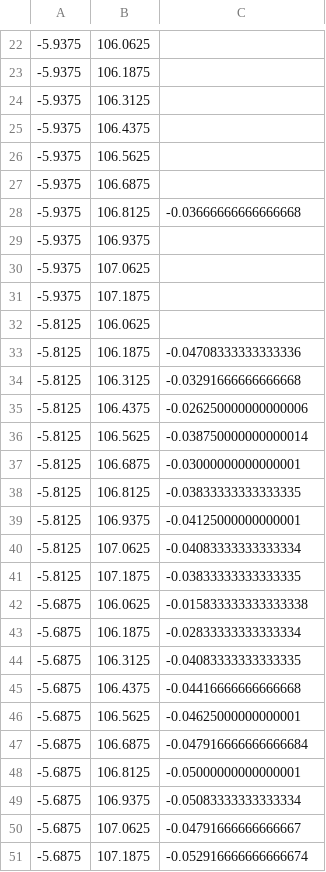
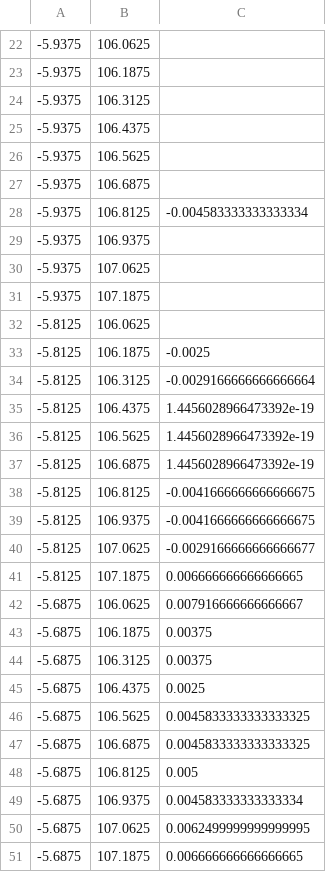
Before and after one commit to manojappalla/MarineEyeProj, a CSV file: data/floodcast/Northward_Velocity_Prev_Test_File/copernicus_wind_stress_data.csv, drawn as a sheet; only a part is shown, gaps mark what is left out.

```diff
--- a/data/floodcast/Northward_Velocity_Prev_Test_File/copernicus_wind_stress_data.csv
+++ b/data/floodcast/Northward_Velocity_Prev_Test_File/copernicus_wind_stress_data.csv
@@ -27,3 +27,3 @@
 -5.9375,106.6875,
--5.9375,106.8125,-0.03666666666666668
+-5.9375,106.8125,-0.004583333333333334
 -5.9375,106.9375,
@@ -32,20 +32,20 @@
 -5.8125,106.0625,
--5.8125,106.1875,-0.04708333333333336
--5.8125,106.3125,-0.03291666666666668
--5.8125,106.4375,-0.026250000000000006
--5.8125,106.5625,-0.038750000000000014
--5.8125,106.6875,-0.03000000000000001
--5.8125,106.8125,-0.03833333333333335
--5.8125,106.9375,-0.04125000000000001
--5.8125,107.0625,-0.04083333333333334
--5.8125,107.1875,-0.03833333333333335
--5.6875,106.0625,-0.015833333333333338
--5.6875,106.1875,-0.02833333333333334
--5.6875,106.3125,-0.04083333333333335
--5.6875,106.4375,-0.04416666666666668
--5.6875,106.5625,-0.04625000000000001
--5.6875,106.6875,-0.047916666666666684
--5.6875,106.8125,-0.05000000000000001
--5.6875,106.9375,-0.05083333333333334
--5.6875,107.0625,-0.04791666666666667
--5.6875,107.1875,-0.052916666666666674
+-5.8125,106.1875,-0.0025
+-5.8125,106.3125,-0.0029166666666666664
+-5.8125,106.4375,1.4456028966473392e-19
+-5.8125,106.5625,1.4456028966473392e-19
+-5.8125,106.6875,1.4456028966473392e-19
+-5.8125,106.8125,-0.0041666666666666675
+-5.8125,106.9375,-0.0041666666666666675
+-5.8125,107.0625,-0.0029166666666666677
+-5.8125,107.1875,0.006666666666666665
+-5.6875,106.0625,0.007916666666666667
+-5.6875,106.1875,0.00375
+-5.6875,106.3125,0.00375
+-5.6875,106.4375,0.0025
+-5.6875,106.5625,0.0045833333333333325
+-5.6875,106.6875,0.0045833333333333325
+-5.6875,106.8125,0.005
+-5.6875,106.9375,0.004583333333333334
+-5.6875,107.0625,0.0062499999999999995
+-5.6875,107.1875,0.006666666666666665
```
Also changed, not shown: data/floodcast/Altitude_Prev_Test_File/copernicus_adt_data.csv, data/floodcast/Monthly_Averages/Northward_Velocity/Velo_Monthly_Average_Data_M12.csv, 46 other files.
